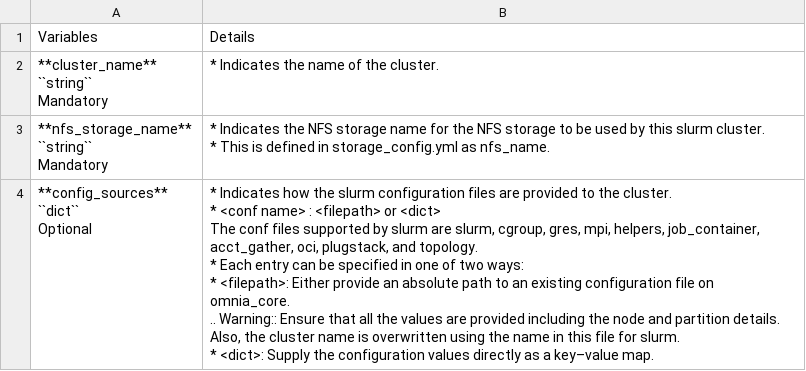
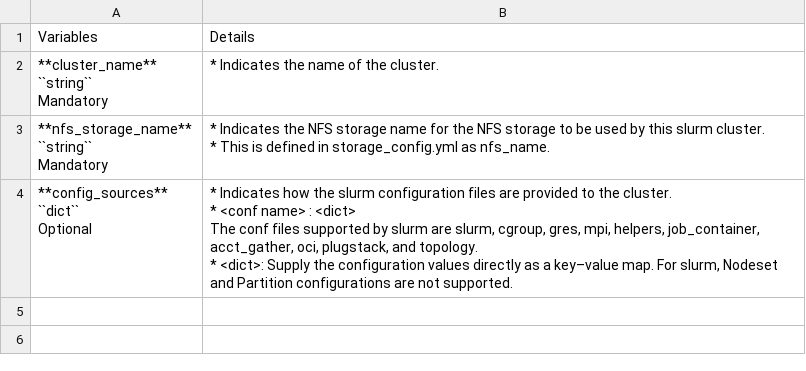
Before and after one commit to vasanthsathya/Doc-Generation, a CSV file: docs/source/Tables/scheduler_slurm.csv, drawn as a sheet.

Commit message:
slurm

```diff
--- a/docs/source/Tables/scheduler_slurm.csv
+++ b/docs/source/Tables/scheduler_slurm.csv
@@ -16,17 +16,13 @@
 * This is defined in storage_config.yml as nfs_name."
-"**config_sources**
-
-    ``dict``
-
-
-    Optional","* Indicates how the slurm configuration files are provided to the cluster.
-* <conf name> : <filepath> or <dict>
-
-    The conf files supported by slurm are slurm, cgroup, gres, mpi, helpers, job_container, acct_gather, oci, plugstack, and topology.
-* Each entry can be specified in one of two ways:
-
-    * <filepath>: Either provide an absolute path to an existing configuration file on omnia_core.
-
-         .. Warning:: Ensure that all the values are provided including the node and partition details. Also, the cluster name is overwritten using the name in this file for slurm.
-    * <dict>: Supply the configuration values directly as a key–value map.
-"
+"**config_sources**
+
+    ``dict``
+
+
+    Optional","* Indicates how the slurm configuration files are provided to the cluster.
+* <conf name> :  <dict>
+
+    The conf files supported by slurm are slurm, cgroup, gres, mpi, helpers, job_container, acct_gather, oci, plugstack, and topology.
+
+    * <dict>: Supply the configuration values directly as a key–value map. For slurm, Nodeset and Partition configurations are not supported.
+"
```
Also changed, not shown: 1 other file.
